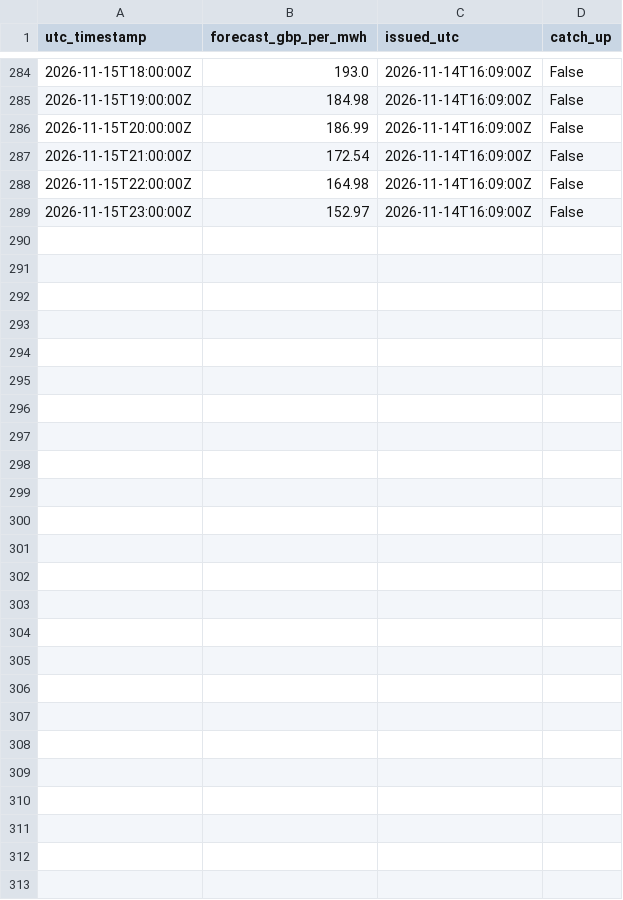
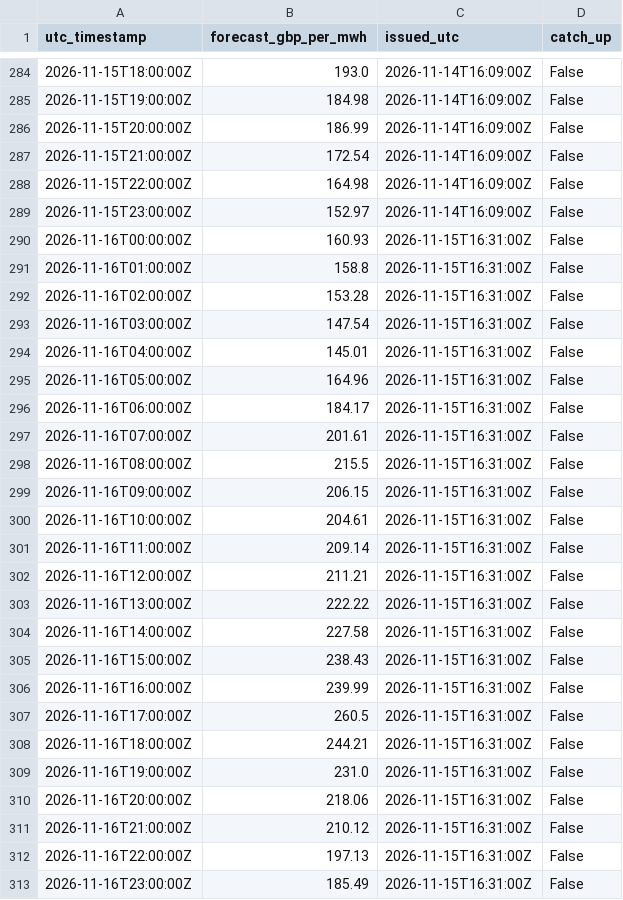
Before and after one commit to koulakhilesh/OpenEnergy, a CSV file: forecasts.csv, drawn as a sheet; only a part is shown, gaps mark what is left out; the diff names each change by its address in the sheet, - before the commit and + after, or states it on an @@ line.

```diff
--- a/forecasts.csv
+++ b/forecasts.csv
+row 290: 2026-11-16T00:00:00Z | 160.93 | 2026-11-15T16:31:00Z | False
+row 291: 2026-11-16T01:00:00Z | 158.8 | 2026-11-15T16:31:00Z | False
+row 292: 2026-11-16T02:00:00Z | 153.28 | 2026-11-15T16:31:00Z | False
+row 293: 2026-11-16T03:00:00Z | 147.54 | 2026-11-15T16:31:00Z | False
+row 294: 2026-11-16T04:00:00Z | 145.01 | 2026-11-15T16:31:00Z | False
+row 295: 2026-11-16T05:00:00Z | 164.96 | 2026-11-15T16:31:00Z | False
+row 296: 2026-11-16T06:00:00Z | 184.17 | 2026-11-15T16:31:00Z | False
+row 297: 2026-11-16T07:00:00Z | 201.61 | 2026-11-15T16:31:00Z | False
+row 298: 2026-11-16T08:00:00Z | 215.5 | 2026-11-15T16:31:00Z | False
+row 299: 2026-11-16T09:00:00Z | 206.15 | 2026-11-15T16:31:00Z | False
+row 300: 2026-11-16T10:00:00Z | 204.61 | 2026-11-15T16:31:00Z | False
+row 301: 2026-11-16T11:00:00Z | 209.14 | 2026-11-15T16:31:00Z | False
+row 302: 2026-11-16T12:00:00Z | 211.21 | 2026-11-15T16:31:00Z | False
+row 303: 2026-11-16T13:00:00Z | 222.22 | 2026-11-15T16:31:00Z | False
+row 304: 2026-11-16T14:00:00Z | 227.58 | 2026-11-15T16:31:00Z | False
+row 305: 2026-11-16T15:00:00Z | 238.43 | 2026-11-15T16:31:00Z | False
+row 306: 2026-11-16T16:00:00Z | 239.99 | 2026-11-15T16:31:00Z | False
+row 307: 2026-11-16T17:00:00Z | 260.5 | 2026-11-15T16:31:00Z | False
+row 308: 2026-11-16T18:00:00Z | 244.21 | 2026-11-15T16:31:00Z | False
+row 309: 2026-11-16T19:00:00Z | 231.0 | 2026-11-15T16:31:00Z | False
+row 310: 2026-11-16T20:00:00Z | 218.06 | 2026-11-15T16:31:00Z | False
+row 311: 2026-11-16T21:00:00Z | 210.12 | 2026-11-15T16:31:00Z | False
+row 312: 2026-11-16T22:00:00Z | 197.13 | 2026-11-15T16:31:00Z | False
+row 313: 2026-11-16T23:00:00Z | 185.49 | 2026-11-15T16:31:00Z | False
```
Also changed, not shown: 1 other file.
